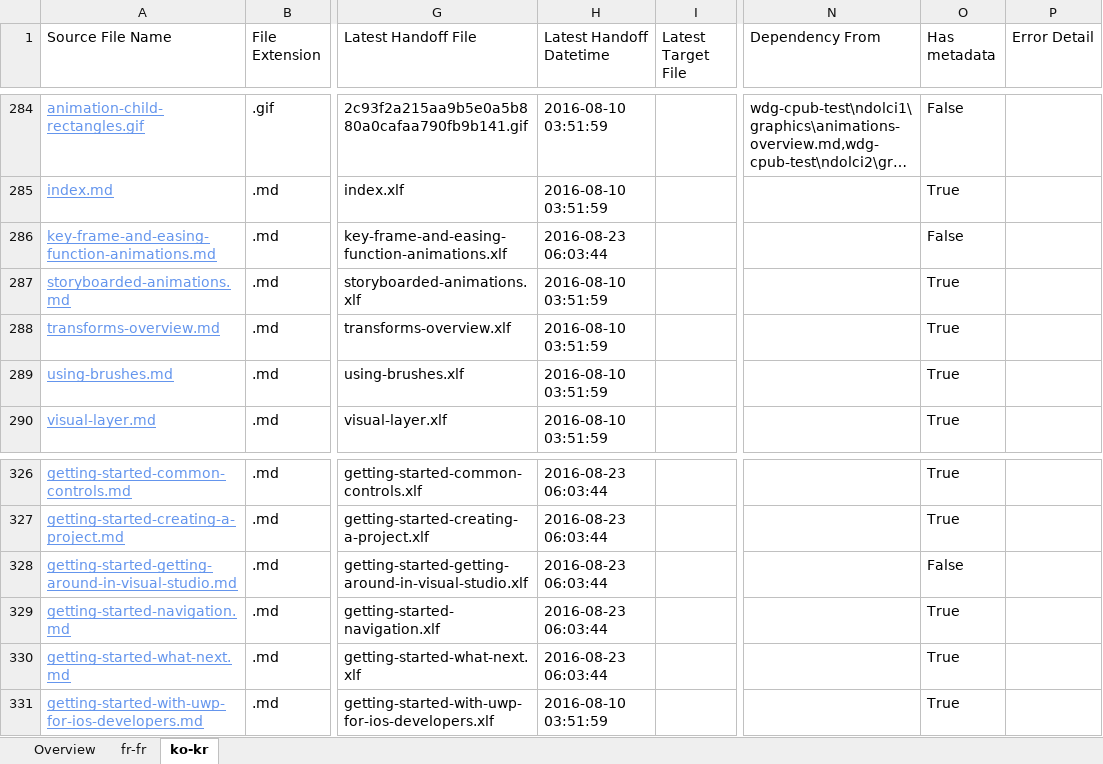
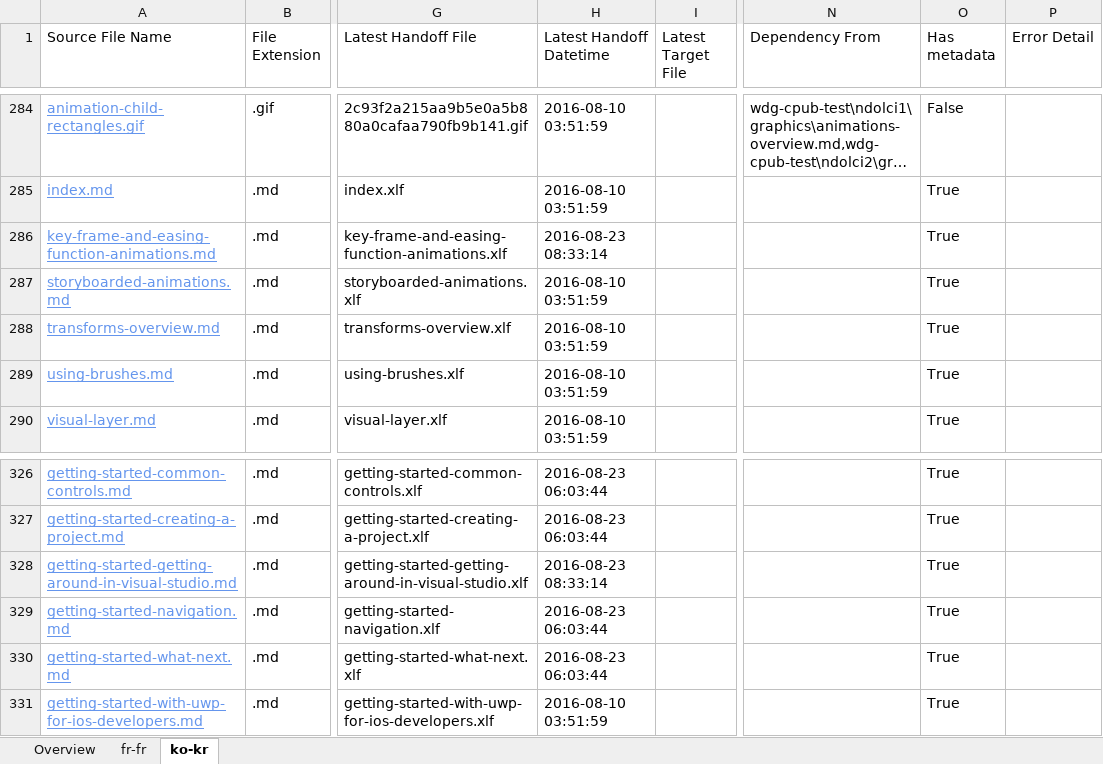
Before and after one commit to OpenLocalizationOrg/wdg-cpub-handback-test, an Excel workbook: ol-handback/OpenLocalizationOrg/wdg-cpub-test/master/localization-status.xlsx, sheet ko-kr, drawn as a sheet; only a part is shown, gaps mark what is left out; long unchanged cells end in …; values as stored, in another font and other column widths than the file's, no borders; table styles not drawn; the diff names each change by its address in the sheet, - before the commit and + after, or states it on an @@ line.

Commit message:
Generate Report for Handoff

```diff
--- a/ol-handback/OpenLocalizationOrg/wdg-cpub-test/master/localization-status.xlsx (sheet ko-kr)
+++ b/ol-handback/OpenLocalizationOrg/wdg-cpub-test/master/localization-status.xlsx (sheet ko-kr)
-H286 (Latest Handoff Datetime): 2016-08-23 06:03:44
+H286 (Latest Handoff Datetime): 2016-08-23 08:33:14
-O286 (Has metadata): False
+O286 (Has metadata): True
-H328 (Latest Handoff Datetime): 2016-08-23 06:03:44
+H328 (Latest Handoff Datetime): 2016-08-23 08:33:14
-O328 (Has metadata): False
+O328 (Has metadata): True
```
Also changed, not shown: sheet fr-fr, sheet Overview.
